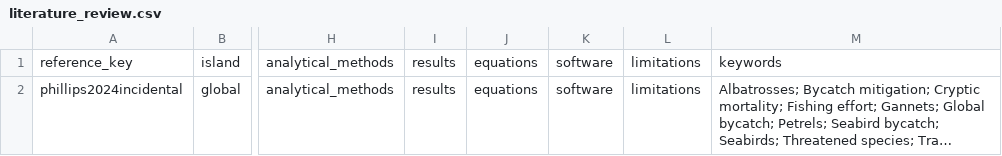
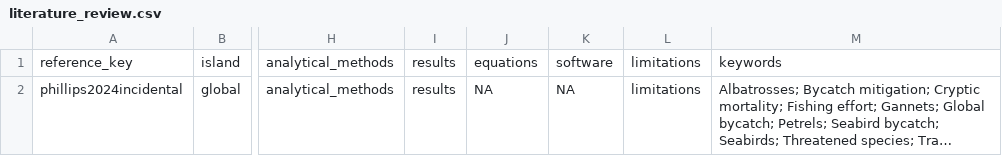
Before and after one commit to IslasGECI/bycatch_thesis, a CSV file: references/literature_review.csv, drawn as a sheet; only a part is shown, gaps mark what is left out; long unchanged cells end in …; the diff names each change by its address in the sheet, - before the commit and + after, or states it on an @@ line.

Commit message:
Update equations and sotware

```diff
--- a/references/literature_review.csv
+++ b/references/literature_review.csv
-J2: equations
+J2: NA
-K2: software
+K2: NA
```
